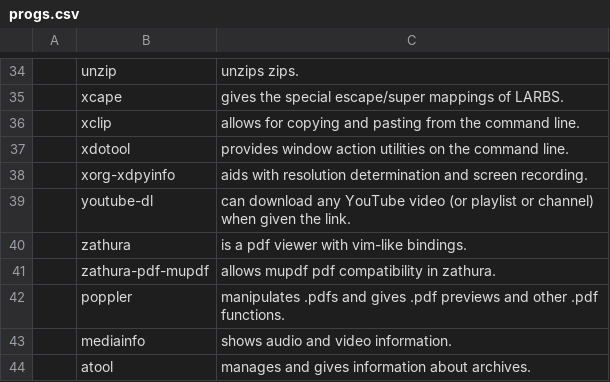
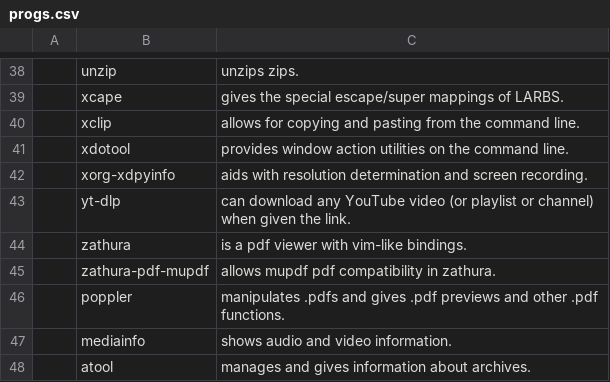
Before and after one commit to FaisalTamanoJr/LARBS, a CSV file: progs.csv, drawn as a sheet; only a part is shown, gaps mark what is left out; addresses are those after the commit; the diff covers the shown part only; the diff names each change by its address in the sheet, - before the commit and + after, or states it on an @@ line.

```diff
--- a/progs.csv
+++ b/progs.csv
-B43: youtube-dl
+B43: yt-dlp
```
Also changed, not shown: 6 added rows, 1 removed row and 1 edited cell elsewhere in this file.
